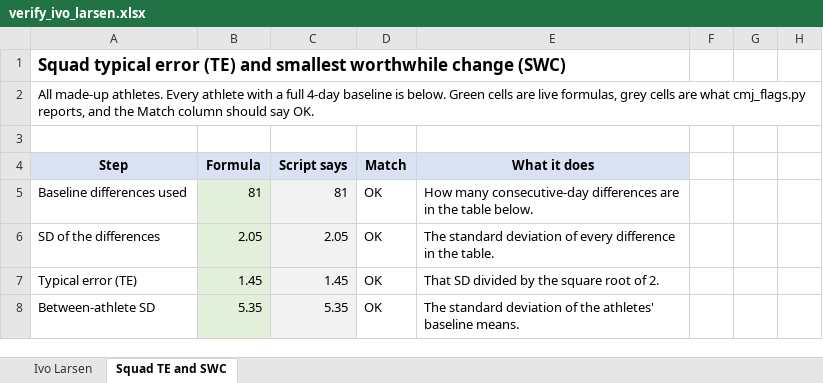
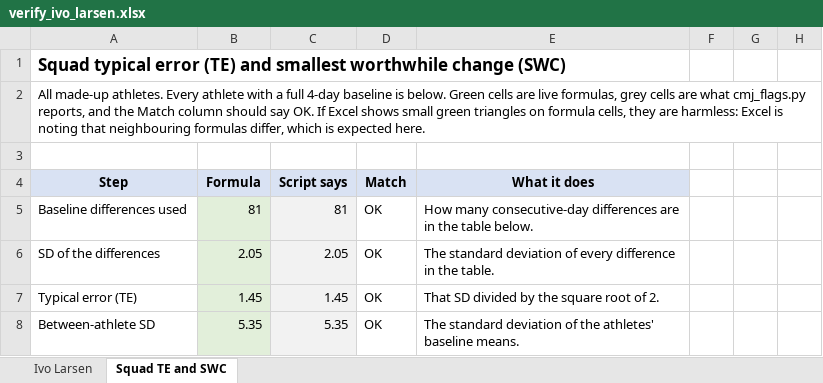
Before and after one commit to adeldin/strength-coach-data-tools, an Excel workbook: verify_ivo_larsen.xlsx, sheet Squad TE and SWC, drawn as a sheet; only a part is shown; values as stored, in another font and other column widths than the file's, no borders; the diff names each change by its address in the sheet, - before the commit and + after, or states it on an @@ line.

```diff
--- a/verify_ivo_larsen.xlsx (sheet Squad TE and SWC)
+++ b/verify_ivo_larsen.xlsx (sheet Squad TE and SWC)
-A2: …say OK.
+A2: …say OK. If Excel shows small green triangles on formula cells, they are harmless: Excel is noting that neighbouring formulas differ, which is expected here.
```
Also changed, not shown: 1 other file.
